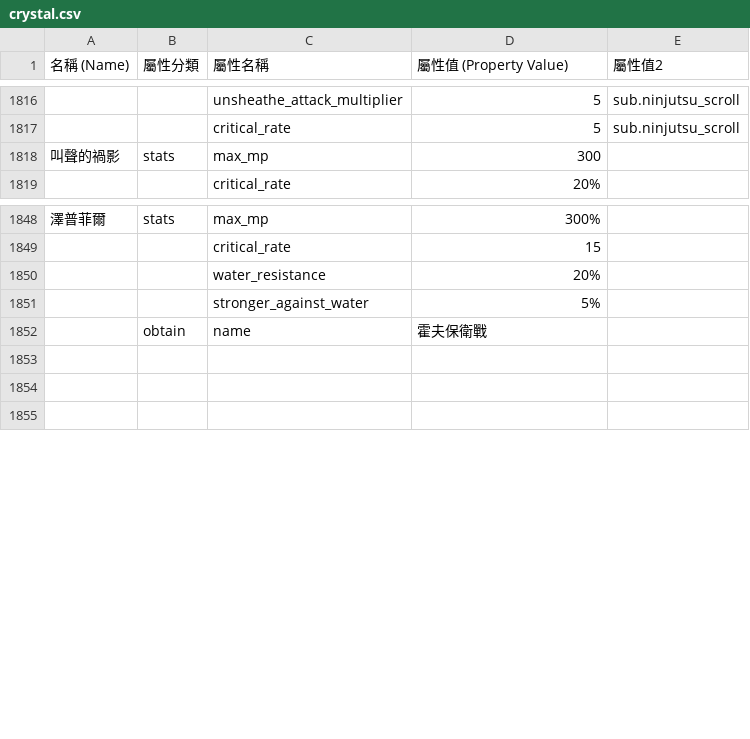
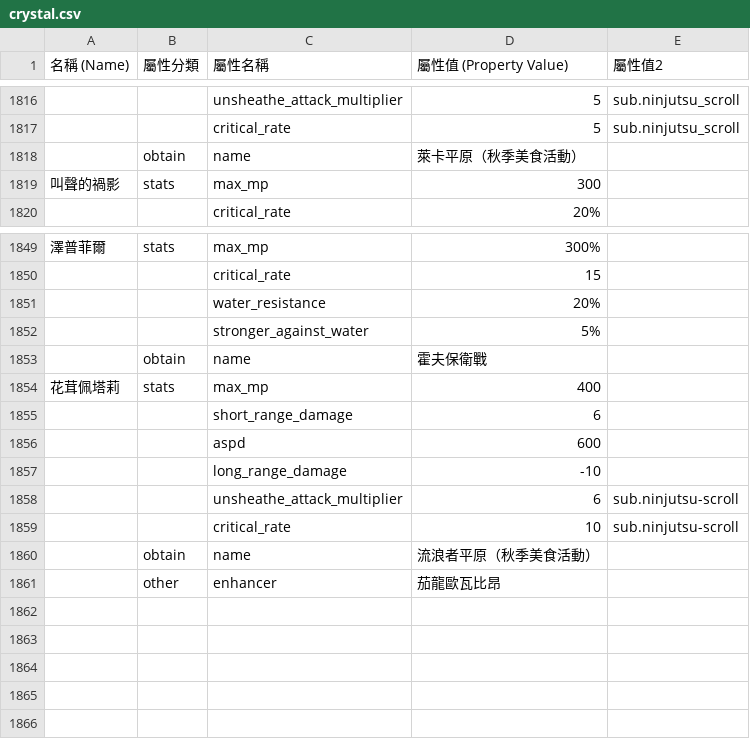
Before and after one commit to hcetyzun/Data-mirror, a CSV file: data/crystal/crystal.csv, drawn as a sheet; only a part is shown, gaps mark what is left out; the diff names each change by its address in the sheet, - before the commit and + after, or states it on an @@ line.

```diff
--- a/data/crystal/crystal.csv
+++ b/data/crystal/crystal.csv
+row 1818:  | obtain | name | 萊卡平原（秋季美食活動）
+row 1854: 花茸佩塔莉 | stats | max_mp | 400
+row 1855:  |  | short_range_damage | 6
+row 1856:  |  | aspd | 600
+row 1857:  |  | long_range_damage | -10
+row 1858:  |  | unsheathe_attack_multiplier | 6 | sub.ninjutsu-scroll
+row 1859:  |  | critical_rate | 10 | sub.ninjutsu-scroll
+row 1860:  | obtain | name | 流浪者平原（秋季美食活動）
+row 1861:  | other | enhancer | 茄龍歐瓦比昂
+row 1862: (empty)
+row 1863: (empty)
```
Also changed, not shown: data/lang/en/skill_en.csv, data/lang/en/stats_en.csv, 3 other files.
